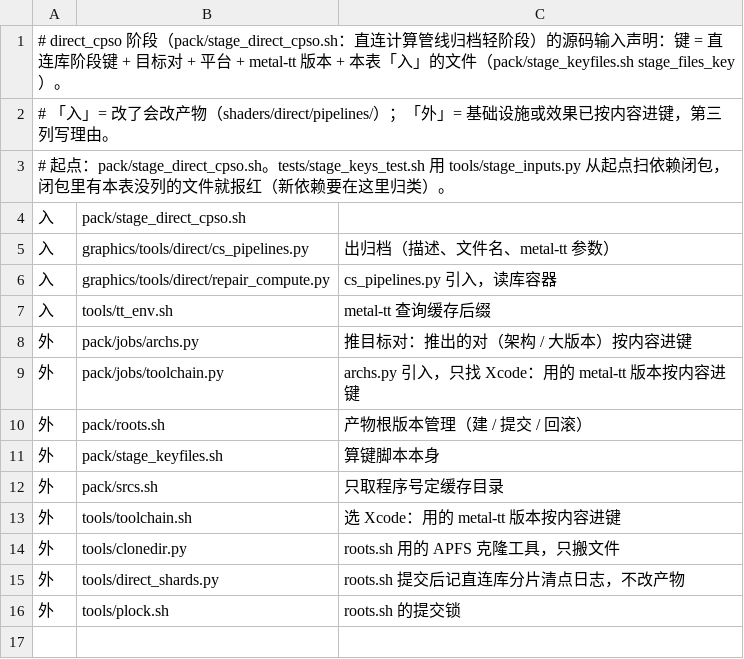
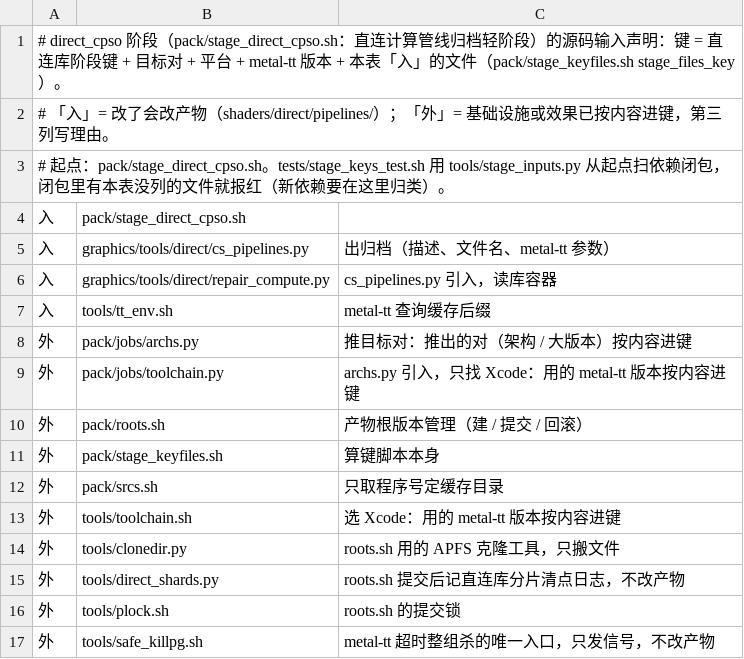
Before and after one commit to 642223522/S2Arm, a TSV file: pack/stage_inputs/direct_cpso.tsv, drawn as a sheet; the diff names each change by its address in the sheet, - before the commit and + after, or states it on an @@ line.

```diff
--- a/pack/stage_inputs/direct_cpso.tsv
+++ b/pack/stage_inputs/direct_cpso.tsv
+row 17: 外 | tools/safe_killpg.sh | metal-tt 超时整组杀的唯一入口，只发信号，不改产物
```
